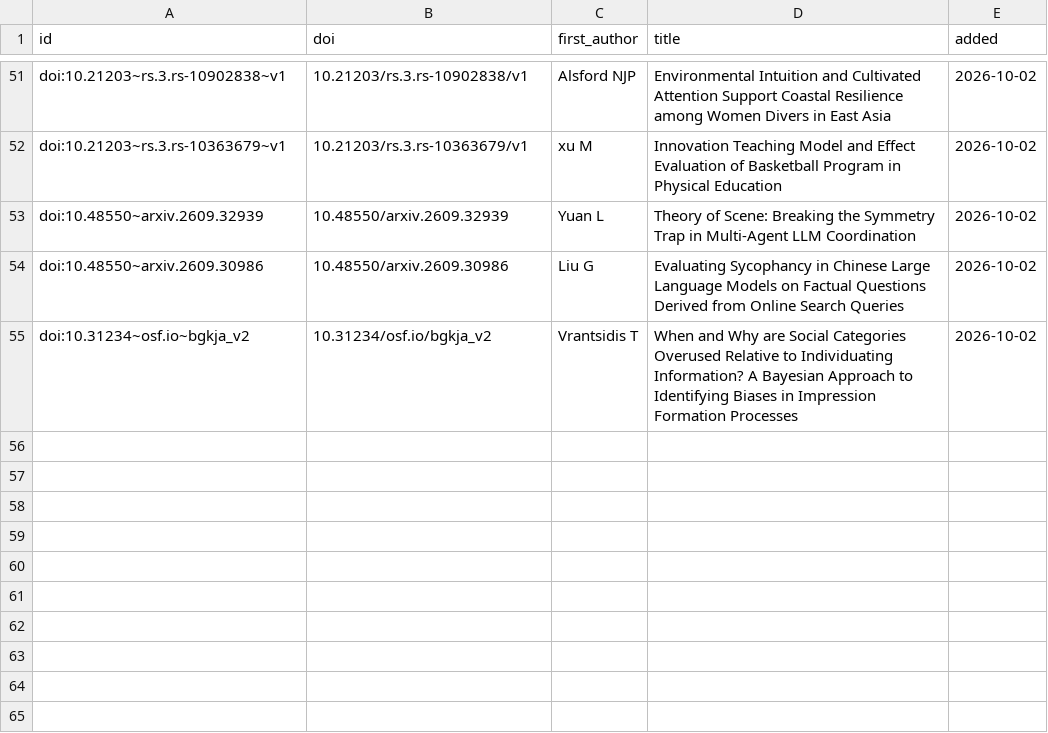
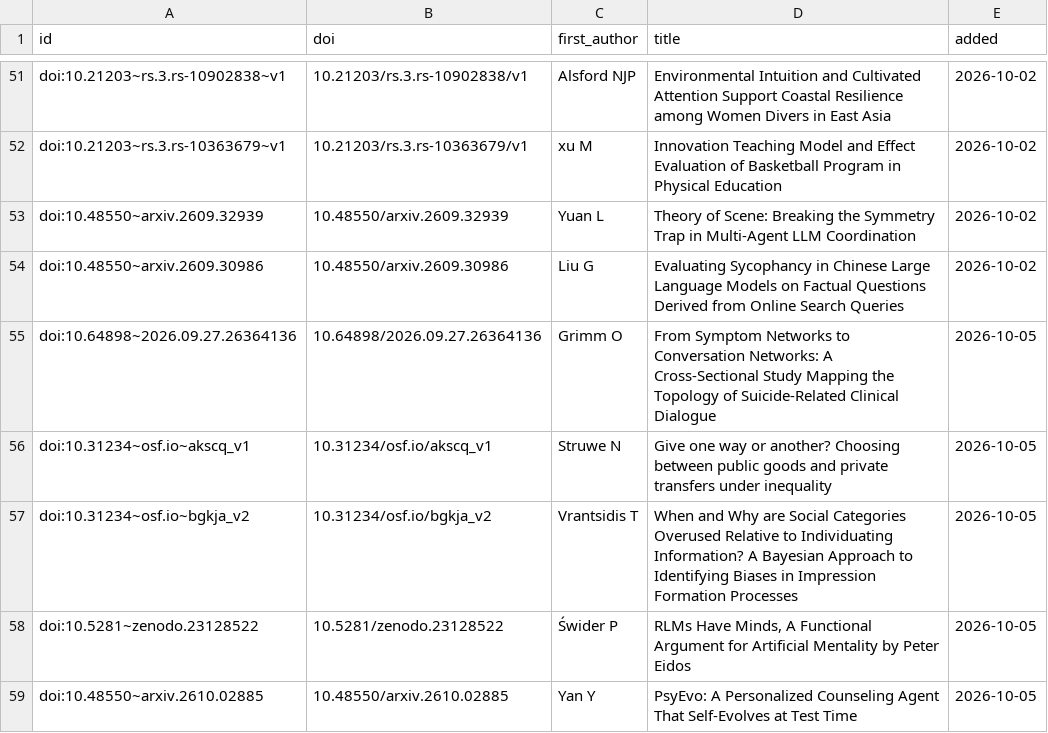
Before and after one commit to sconelabai/sconelab-lit-fetch, a TSV file: data/preprints_watch.tsv, drawn as a sheet; only a part is shown, gaps mark what is left out.

```diff
--- a/data/preprints_watch.tsv
+++ b/data/preprints_watch.tsv
@@ -54,2 +54,6 @@ doi:10.48550~arxiv.2609.32939	10.48550/arxiv.2609.32939	Yuan L	Theory of Scene:
 doi:10.48550~arxiv.2609.30986	10.48550/arxiv.2609.30986	Liu G	Evaluating Sycophancy in Chinese Large Language Models on Factual Questions Derived from Online Search Queries	2026-10-02
-doi:10.31234~osf.io~bgkja_v2	10.31234/osf.io/bgkja_v2	Vrantsidis T	When and Why are Social Categories Overused Relative to Individuating Information? A Bayesian Approach to Identifying Biases in Impression Formation Processes	2026-10-02
+doi:10.64898~2026.09.27.26364136	10.64898/2026.09.27.26364136	Grimm O	From Symptom Networks to Conversation Networks: A Cross-Sectional Study Mapping the Topology of Suicide-Related Clinical Dialogue	2026-10-05
+doi:10.31234~osf.io~akscq_v1	10.31234/osf.io/akscq_v1	Struwe N	Give one way or another? Choosing between public goods and private transfers under inequality	2026-10-05
+doi:10.31234~osf.io~bgkja_v2	10.31234/osf.io/bgkja_v2	Vrantsidis T	When and Why are Social Categories Overused Relative to Individuating Information? A Bayesian Approach to Identifying Biases in Impression Formation Processes	2026-10-05
+doi:10.5281~zenodo.23128522	10.5281/zenodo.23128522	Świder P	RLMs Have Minds, A Functional Argument for Artificial Mentality by Peter Eidos	2026-10-05
+doi:10.48550~arxiv.2610.02885	10.48550/arxiv.2610.02885	Yan Y	PsyEvo: A Personalized Counseling Agent That Self-Evolves at Test Time	2026-10-05
```
Also changed, not shown: 4 other files.
